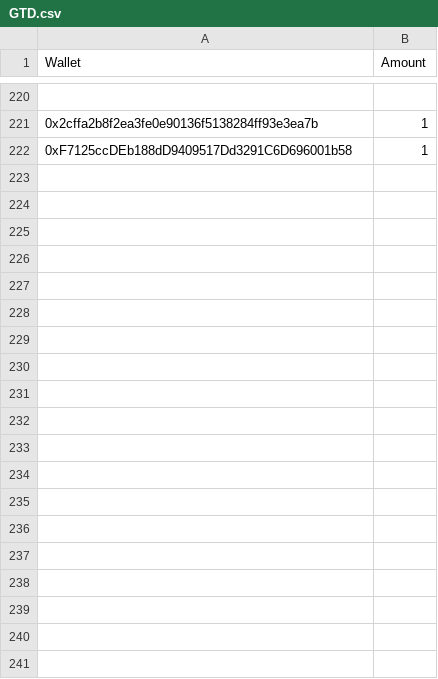
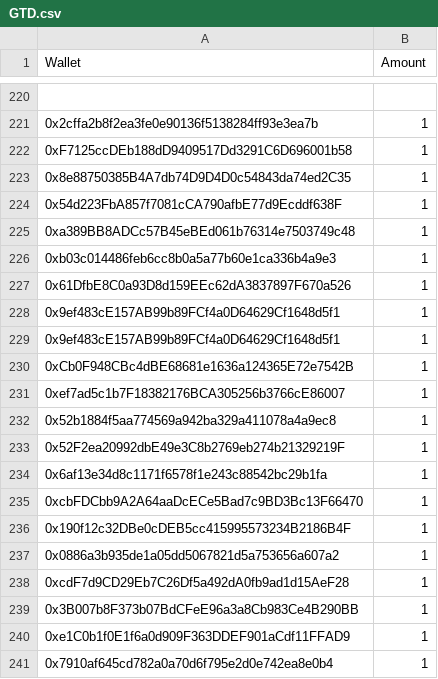
Before and after one commit to jesuzzback/drippp, a CSV file: data/GTD.csv, drawn as a sheet; only a part is shown, gaps mark what is left out; the diff covers the shown part only; the diff names each change by its address in the sheet, - before the commit and + after, or states it on an @@ line.

Commit message:
Update GTD.csv

```diff
--- a/data/GTD.csv
+++ b/data/GTD.csv
+row 223: 0x8e88750385B4A7db74D9D4D0c54843da74ed2C35 | 1
+row 224: 0x54d223FbA857f7081cCA790afbE77d9Ecddf638F | 1
+row 225: 0xa389BB8ADCc57B45eBEd061b76314e7503749c48 | 1
+row 226: 0xb03c014486feb6cc8b0a5a77b60e1ca336b4a9e3 | 1
+row 227: 0x61DfbE8C0a93D8d159EEc62dA3837897F670a526 | 1
+row 228: 0x9ef483cE157AB99b89FCf4a0D64629Cf1648d5f1 | 1
+row 229: 0x9ef483cE157AB99b89FCf4a0D64629Cf1648d5f1 | 1
+row 230: 0xCb0F948CBc4dBE68681e1636a124365E72e7542B | 1
+row 231: 0xef7ad5c1b7F18382176BCA305256b3766cE86007 | 1
+row 232: 0x52b1884f5aa774569a942ba329a411078a4a9ec8 | 1
+row 233: 0x52F2ea20992dbE49e3C8b2769eb274b21329219F | 1
+row 234: 0x6af13e34d8c1171f6578f1e243c88542bc29b1fa | 1
+row 235: 0xcbFDCbb9A2A64aaDcECe5Bad7c9BD3Bc13F66470 | 1
+row 236: 0x190f12c32DBe0cDEB5cc415995573234B2186B4F | 1
+row 237: 0x0886a3b935de1a05dd5067821d5a753656a607a2 | 1
+row 238: 0xcdF7d9CD29Eb7C26Df5a492dA0fb9ad1d15AeF28 | 1
+row 239: 0x3B007b8F373b07BdCFeE96a3a8Cb983Ce4B290BB | 1
+row 240: 0xe1C0b1f0E1f6a0d909F363DDEF901aCdf11FFAD9 | 1
+row 241: 0x7910af645cd782a0a70d6f795e2d0e742ea8e0b4 | 1
```
Also changed, not shown: 11 added rows and 2 edited cells elsewhere in this file.
